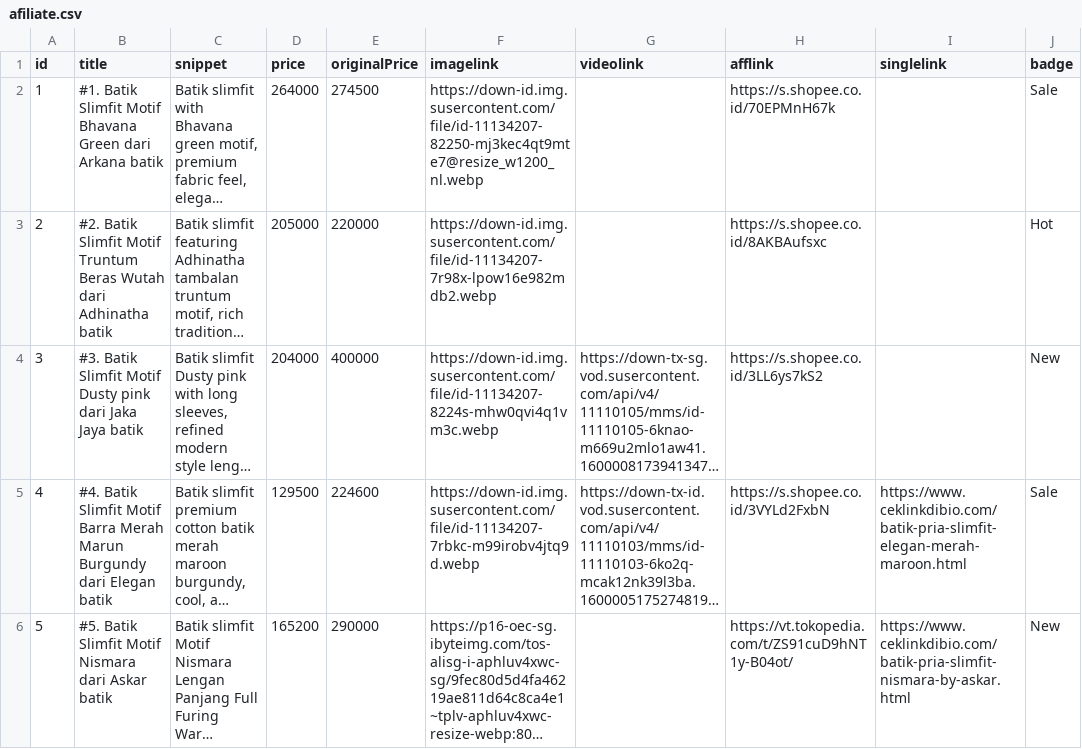
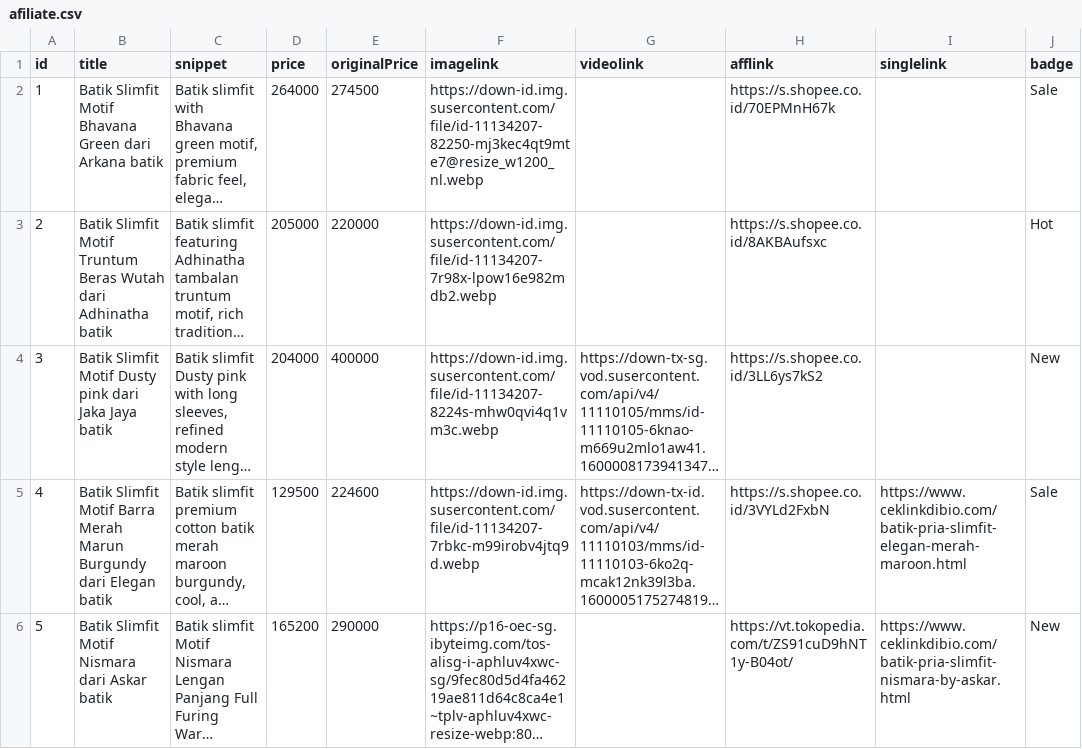
Before and after one commit to rsetiawan0/ceklinkdibio, a CSV file: data/afiliate.csv, drawn as a sheet; only a part is shown; long unchanged cells end in …; the diff covers the shown part only; the diff names each change by its address in the sheet, - before the commit and + after, or states it on an @@ line.

Commit message:
Update afiliate.csv
Signed-off-by: rsetiawan0 <41310002+rsetiawan0@users.noreply.github.com>

```diff
--- a/data/afiliate.csv
+++ b/data/afiliate.csv
-B2 (title): #1. Batik Slimfit…
+B2 (title): Batik Slimfit…
-B3 (title): #2. Batik Slimfit…
+B3 (title): Batik Slimfit…
-B4 (title): #3. Batik Slimfit…
+B4 (title): Batik Slimfit…
-B5 (title): #4. Batik Slimfit…
+B5 (title): Batik Slimfit…
-B6 (title): #5. Batik Slimfit…
+B6 (title): Batik Slimfit…
```
Also changed, not shown: 4 edited cells elsewhere in this file.
